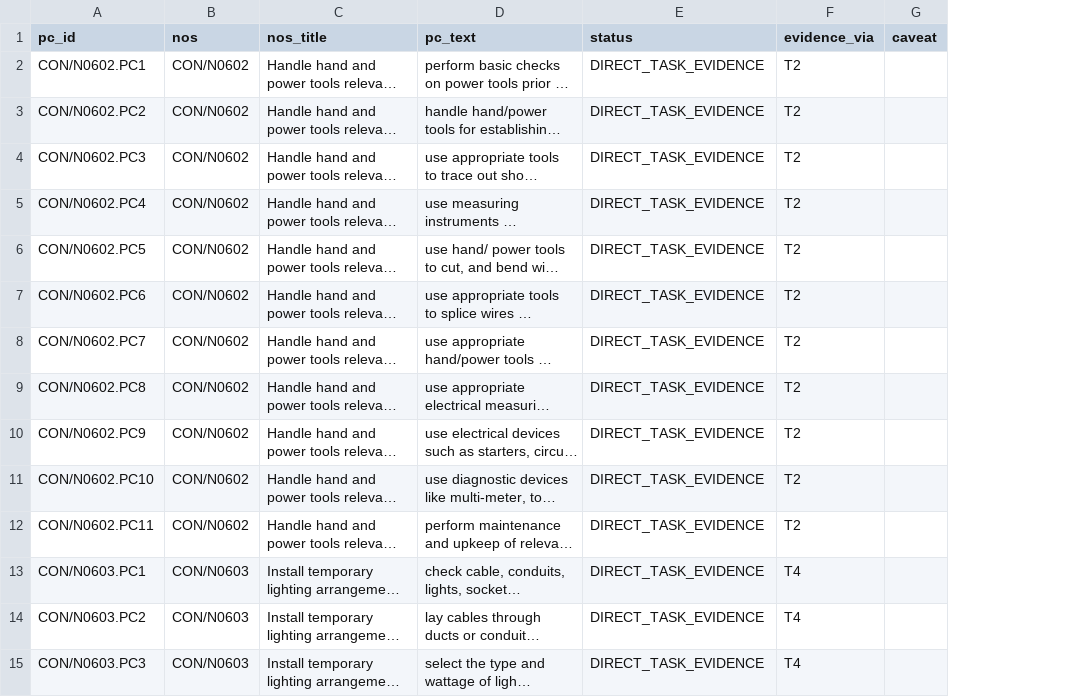
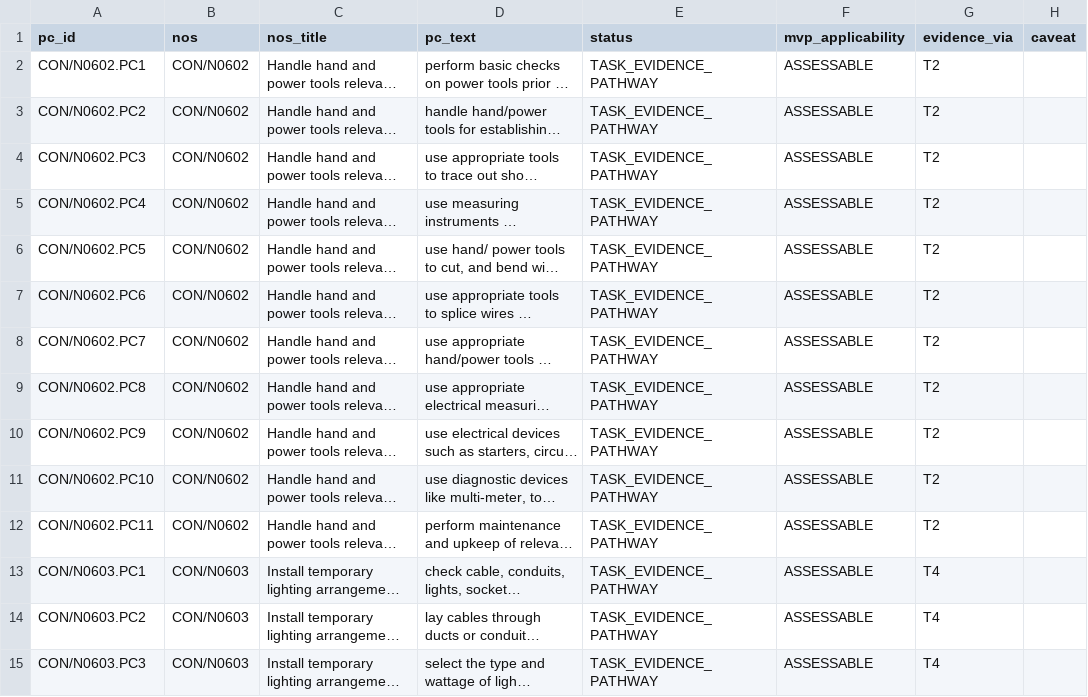
Before and after one commit to Shreshtha280407/PARAKH, a CSV file: packs/ae-con-q0602/coverage_matrix.csv, drawn as a sheet; only a part is shown; long unchanged cells end in …; the diff covers the shown part only; the diff names each change by its address in the sheet, - before the commit and + after, or states it on an @@ line.

```diff
--- a/packs/ae-con-q0602/coverage_matrix.csv
+++ b/packs/ae-con-q0602/coverage_matrix.csv
+column F (mvp_applicability), rows 2-15: all ASSESSABLE
-E2:E15 (status): DIRECT_TASK_EVIDENCE
+E2:E15 (status): TASK_EVIDENCE_PATHWAY
```
Also changed, not shown: 58 edited cells elsewhere in this file, 47 other files.
